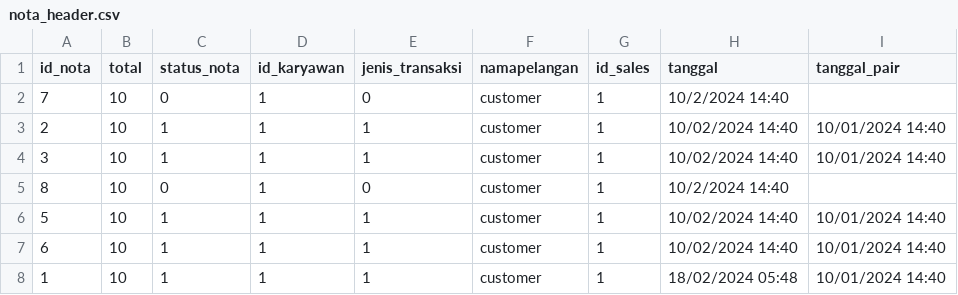
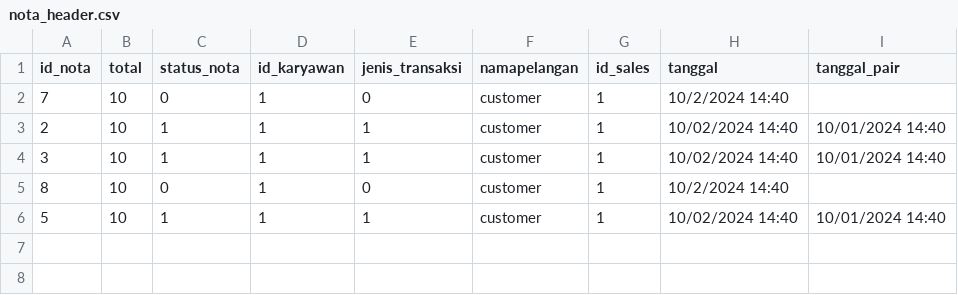
Before and after one commit to LvnnnX/Cashier-Project, a CSV file: data/Nota/2024/Februari/nota_header.csv, drawn as a sheet; the diff names each change by its address in the sheet, - before the commit and + after, or states it on an @@ line.

```diff
--- a/data/Nota/2024/Februari/nota_header.csv
+++ b/data/Nota/2024/Februari/nota_header.csv
-row 7: 6 | 10 | 1 | 1 | 1 | customer | 1 | 10/02/2024 14:40 | 10/01/2024 14:40
-row 8: 1 | 10 | 1 | 1 | 1 | customer | 1 | 18/02/2024 05:48 | 10/01/2024 14:40
```
Also changed, not shown: data/Nota/2024/Februari/nota_detail_pulang.csv, 2 other files.
